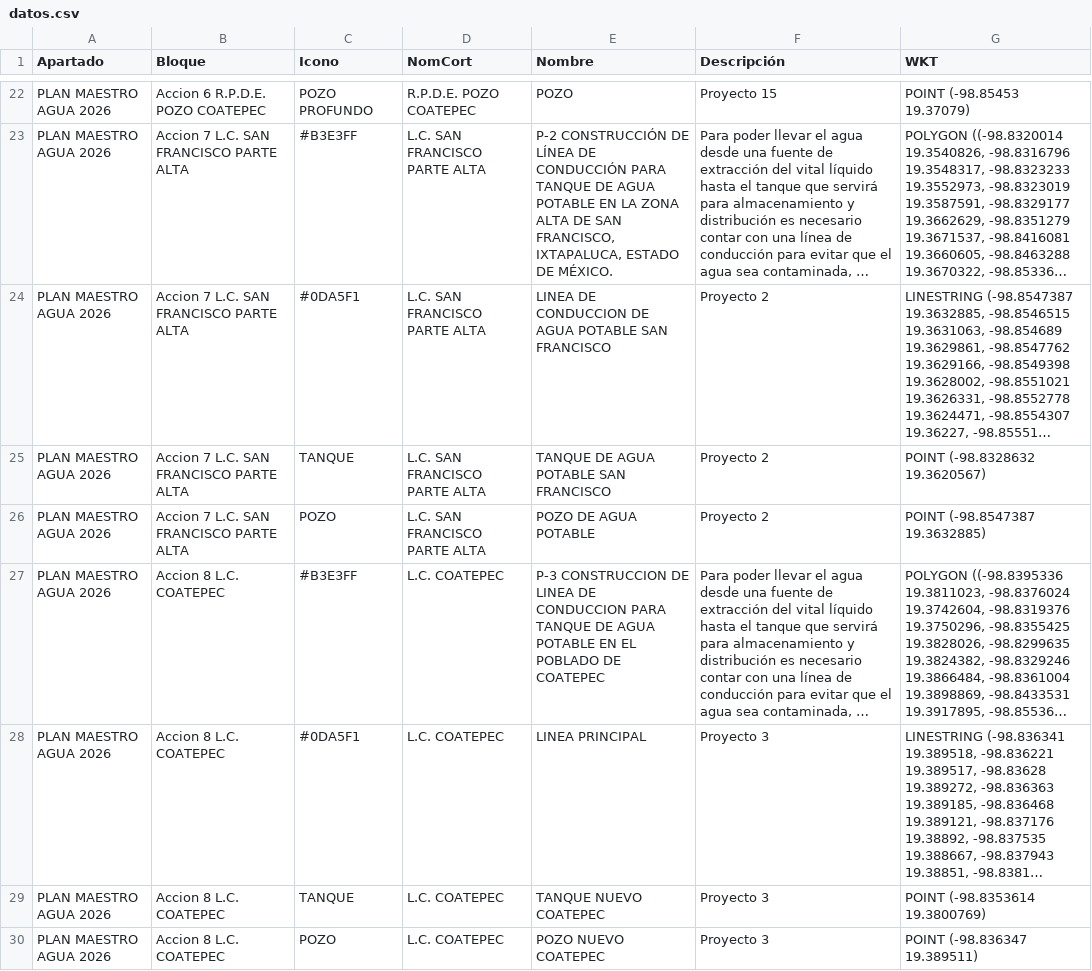
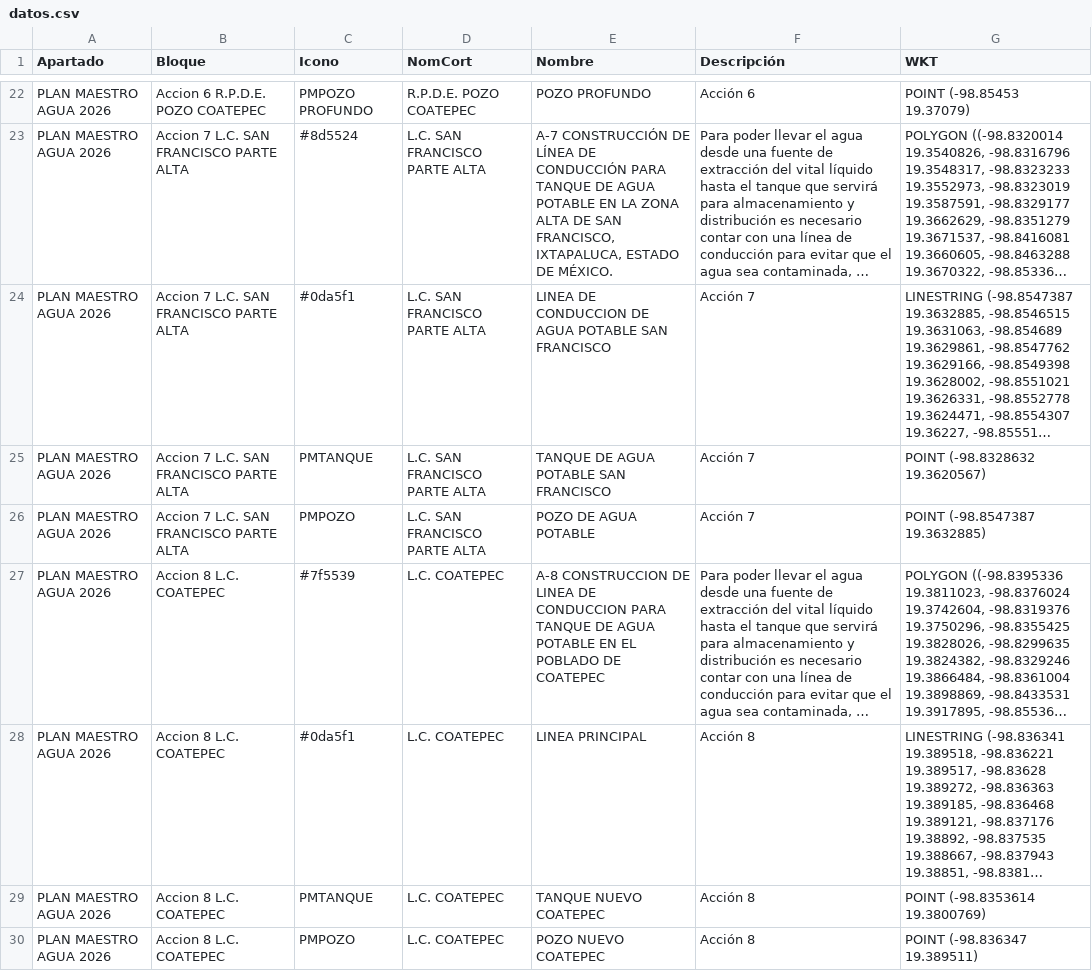
Before and after one commit to InnoTEC-OPDAPASIxtapaluca/planmaestro2026, a CSV file: datos.csv, drawn as a sheet; only a part is shown, gaps mark what is left out; long unchanged cells end in …; the diff covers the shown part only; the diff names each change by its address in the sheet, - before the commit and + after, or states it on an @@ line.

```diff
--- a/datos.csv
+++ b/datos.csv
-C22 (Icono): POZO PROFUNDO
+C22 (Icono): PMPOZO PROFUNDO
-E22 (Nombre): POZO
+E22 (Nombre): POZO PROFUNDO
-F22 (Descripción): Proyecto 15
+F22 (Descripción): Acción 6
-C23 (Icono): #B3E3FF
+C23 (Icono): #8d5524
-E23 (Nombre): P-2 CONSTRUCCIÓN DE…
+E23 (Nombre): A-7 CONSTRUCCIÓN DE…
-C24 (Icono): #0DA5F1
+C24 (Icono): #0da5f1
-F24:F26 (Descripción): Proyecto 2
+F24:F26 (Descripción): Acción 7
-C25 (Icono): TANQUE
+C25 (Icono): PMTANQUE
-C26 (Icono): POZO
+C26 (Icono): PMPOZO
-C27 (Icono): #B3E3FF
+C27 (Icono): #7f5539
-E27 (Nombre): P-3 CONSTRUCCION DE…
+E27 (Nombre): A-8 CONSTRUCCION DE…
-C28 (Icono): #0DA5F1
+C28 (Icono): #0da5f1
-F28:F30 (Descripción): Proyecto 3
+F28:F30 (Descripción): Acción 8
-C29 (Icono): TANQUE
+C29 (Icono): PMTANQUE
-C30 (Icono): POZO
+C30 (Icono): PMPOZO
```
Also changed, not shown: 1 added row and 76 edited cells elsewhere in this file.
